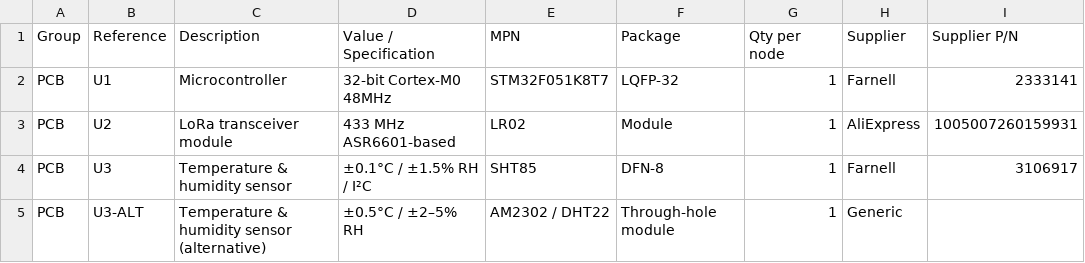
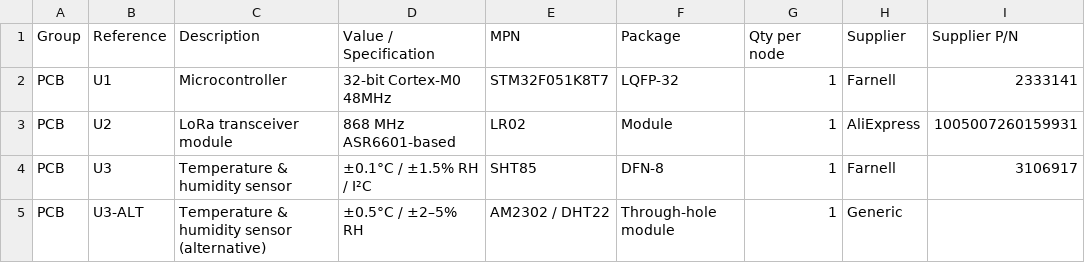
Before and after one commit to inokron-doo/OA-HWcomponents, a CSV file: electronics/bom/BOM_SFS_Node_v0.1.csv, drawn as a sheet; only a part is shown; the diff names each change by its address in the sheet, - before the commit and + after, or states it on an @@ line.

```diff
--- a/electronics/bom/BOM_SFS_Node_v0.1.csv
+++ b/electronics/bom/BOM_SFS_Node_v0.1.csv
-D3 (Value / Specification): 433 MHz ASR6601-based
+D3 (Value / Specification): 868 MHz ASR6601-based
```
Also changed, not shown: 1 other file.
